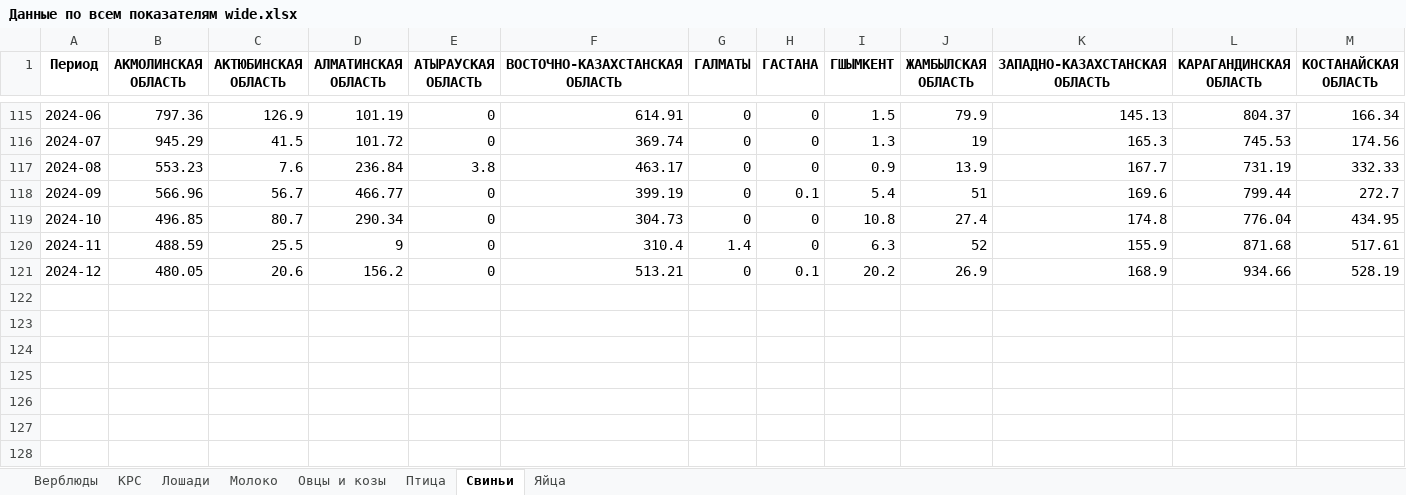
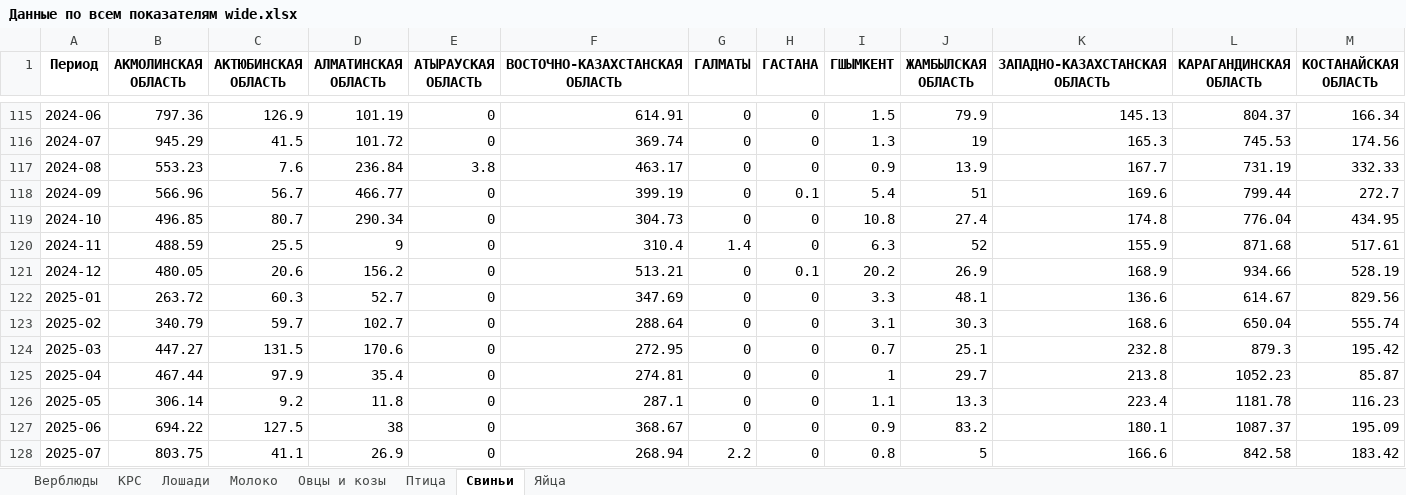
Before and after one commit to Madi147/ICC, an Excel workbook: Models/Данные по всем показателям wide.xlsx, sheet Свиньи, drawn as a sheet; only a part is shown, gaps mark what is left out; values as stored, in another font and other column widths than the file's, no borders; rows hold the shown columns only; the diff names each change by its address in the sheet, - before the commit and + after, or states it on an @@ line.

```diff
--- a/Models/Данные по всем показателям wide.xlsx (sheet Свиньи)
+++ b/Models/Данные по всем показателям wide.xlsx (sheet Свиньи)
+row 122: 2025-01 | 263.72 | 60.3 | 52.7 | 0 | 347.69 | 0 | 0 | 3.3 | 48.1 | 136.6 | 614.67 | 829.56
+row 123: 2025-02 | 340.79 | 59.7 | 102.7 | 0 | 288.64 | 0 | 0 | 3.1 | 30.3 | 168.6 | 650.04 | 555.74
+row 124: 2025-03 | 447.27 | 131.5 | 170.6 | 0 | 272.95 | 0 | 0 | 0.7 | 25.1 | 232.8 | 879.3 | 195.42
+row 125: 2025-04 | 467.44 | 97.9 | 35.4 | 0 | 274.81 | 0 | 0 | 1 | 29.7 | 213.8 | 1052.23 | 85.87
+row 126: 2025-05 | 306.14 | 9.2 | 11.8 | 0 | 287.1 | 0 | 0 | 1.1 | 13.3 | 223.4 | 1181.78 | 116.23
+row 127: 2025-06 | 694.22 | 127.5 | 38 | 0 | 368.67 | 0 | 0 | 0.9 | 83.2 | 180.1 | 1087.37 | 195.09
+row 128: 2025-07 | 803.75 | 41.1 | 26.9 | 0 | 268.94 | 2.2 | 0 | 0.8 | 5 | 166.6 | 842.58 | 183.42
```
Also changed, not shown: sheet Верблюды, sheet Птица, sheet Лошади, sheet Овцы и козы, sheet КРС, sheet Яйца, 1 more sheet, Data cleansing/output data/Просуммированные по категориям.xlsx, Models/КРС/Датасет по КРС с регрессорами.xlsx, 30 other files.
